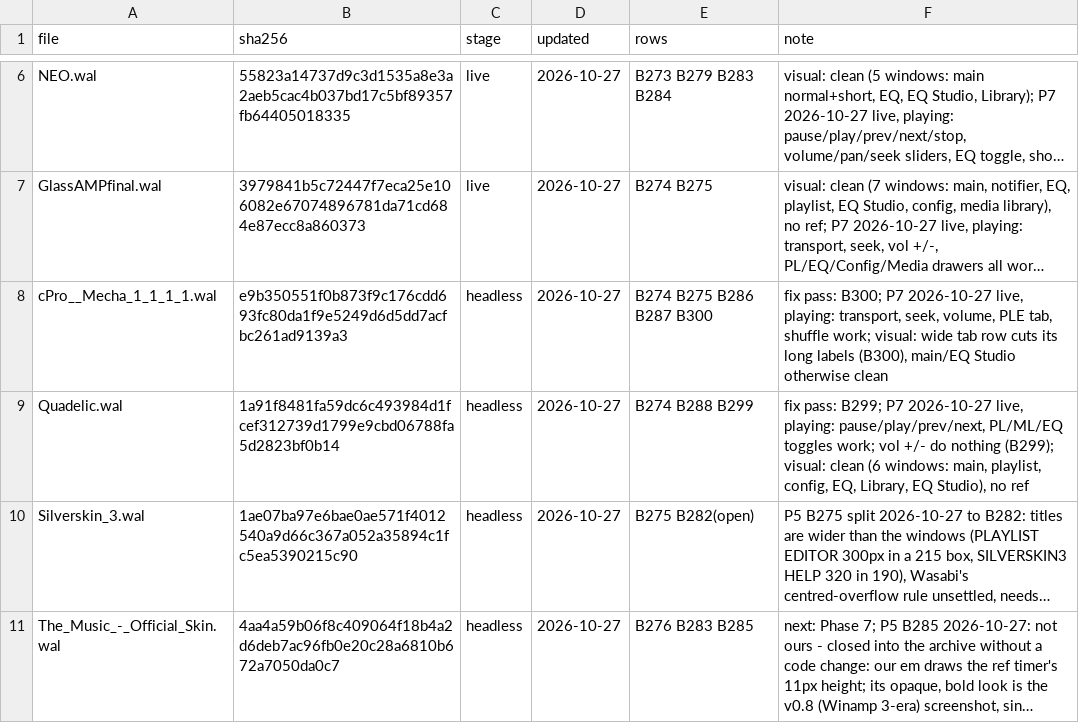
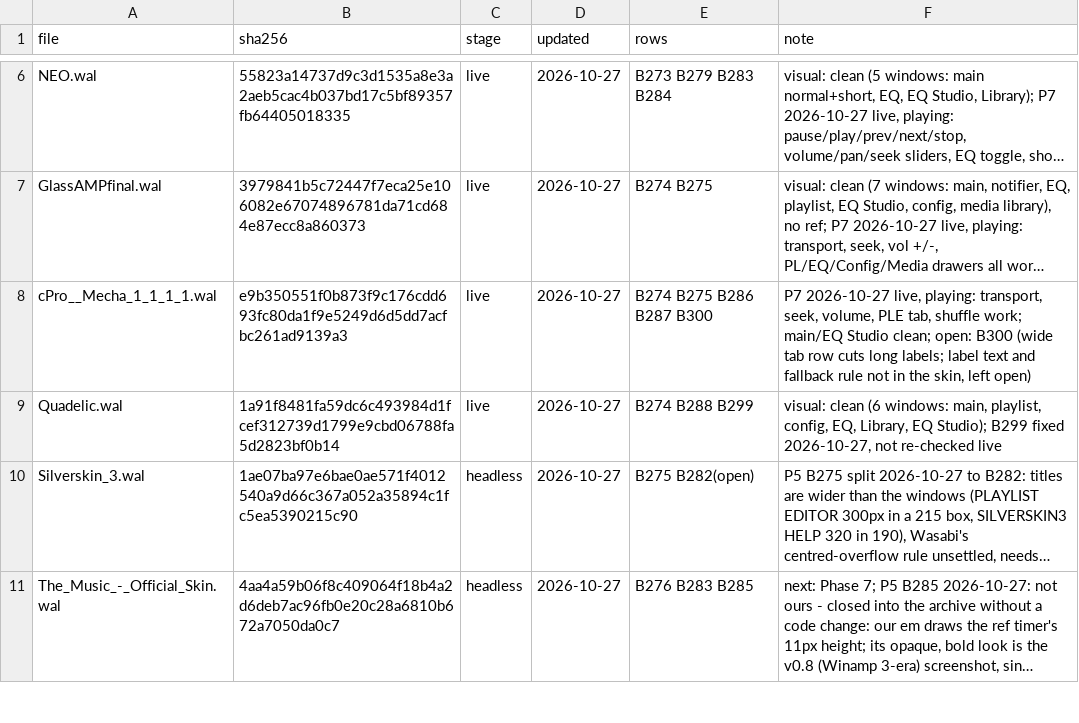
Before and after one commit to ad-repo/nullplayer, a TSV file: docs/winamp-modern/intakes/intake-4.tsv, drawn as a sheet; only a part is shown, gaps mark what is left out; long unchanged cells end in …; the diff names each change by its address in the sheet, - before the commit and + after, or states it on an @@ line.

```diff
--- a/docs/winamp-modern/intakes/intake-4.tsv
+++ b/docs/winamp-modern/intakes/intake-4.tsv
-C8:C9 (stage): headless
+C8:C9 (stage): live
-F8 (note): fix pass: B300; P7 2026-10-27 live, playing: transport, seek, volume, PLE tab, shuffle work; visual: wide tab row cuts its long labels (B300), main/EQ Studio otherwise clean
+F8 (note): P7 2026-10-27 live, playing: transport, seek, volume, PLE tab, shuffle work; main/EQ Studio clean; open: B300 (wide tab row cuts long labels; label text and fallback rule not in the skin, left open)
-F9 (note): fix pass: B299; P7 2026-10-27 live, playing: pause/play/prev/next, PL/ML/EQ toggles work; vol +/- do nothing (B299); visual: clean (6 windows: main, playlist, config, EQ, Library, EQ Studio), no ref
+F9 (note): visual: clean (6 windows: main, playlist, config, EQ, Library, EQ Studio); B299 fixed 2026-10-27, not re-checked live
```
Also changed, not shown: 5 other files.
